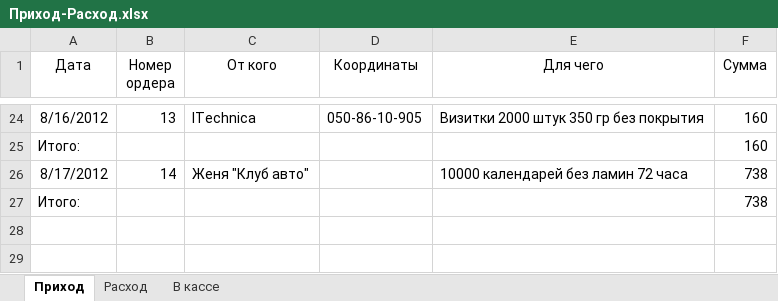
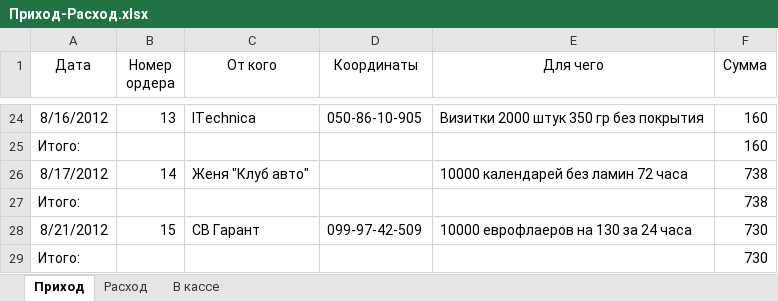
Before and after one commit to Balog/GraphWork, an Excel workbook: Касса/Приход-Расход.xlsx, sheet Приход, drawn as a sheet; only a part is shown, gaps mark what is left out; values as stored, in another font and other column widths than the file's, no borders; the diff names each change by its address in the sheet, - before the commit and + after, or states it on an @@ line.

```diff
--- a/Касса/Приход-Расход.xlsx (sheet Приход)
+++ b/Касса/Приход-Расход.xlsx (sheet Приход)
+row 28: 8/21/2012 | 15 | СВ Гарант | 099-97-42-509 | 10000 еврофлаеров на 130 за 24 часа | 730
+row 29: Итого: |  |  |  |  | 730
```
Also changed, not shown: sheet В кассе, sheet Расход, BAZA (2) (1).xlsx, 8 other files.
